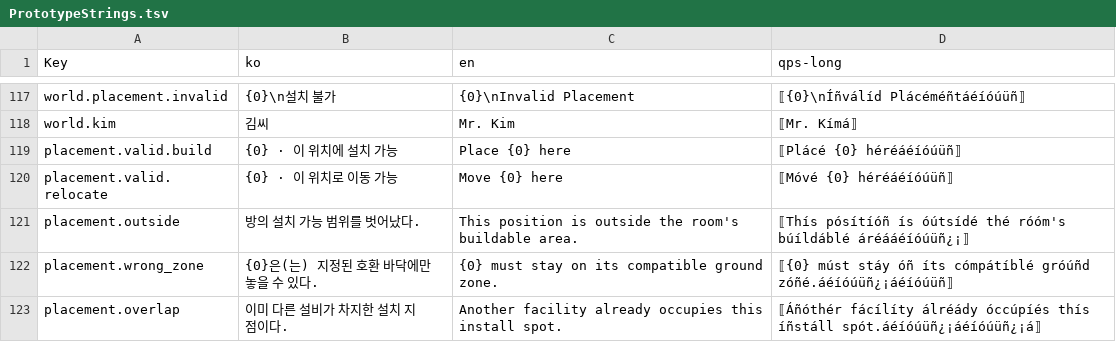
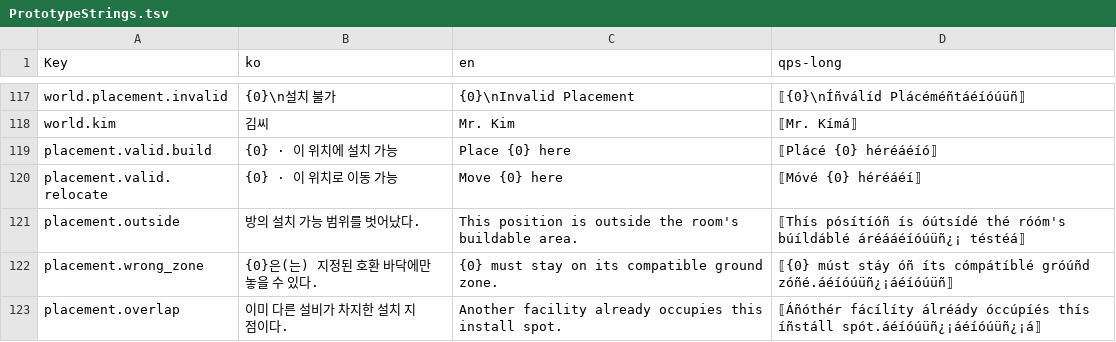
Before and after one commit to captainrock6/kimsurvival, a TSV file: Assets/_Project/Scripts/Localization/PrototypeStrings.tsv, drawn as a sheet; only a part is shown, gaps mark what is left out; the diff covers the shown part only.

```diff
--- a/Assets/_Project/Scripts/Localization/PrototypeStrings.tsv
+++ b/Assets/_Project/Scripts/Localization/PrototypeStrings.tsv
@@ -118,5 +118,5 @@ world.placement.invalid	{0}\n설치 불가	{0}\nInvalid Placement	⟦{0}\nÍñv
 world.kim	김씨	Mr. Kim	⟦Mr. Kímá⟧
-placement.valid.build	{0} · 이 위치에 설치 가능	Place {0} here	⟦Plácé {0} héréáéíóúüñ⟧
-placement.valid.relocate	{0} · 이 위치로 이동 가능	Move {0} here	⟦Móvé {0} héréáéíóúüñ⟧
-placement.outside	방의 설치 가능 범위를 벗어났다.	This position is outside the room's buildable area.	⟦Thís pósítíóñ ís óútsídé thé róóm's búíldáblé áréááéíóúüñ¿¡⟧
+placement.valid.build	{0} · 이 위치에 설치 가능	Place {0} here	⟦Plácé {0} héréáéíó⟧
+placement.valid.relocate	{0} · 이 위치로 이동 가능	Move {0} here	⟦Móvé {0} héréáéí⟧
+placement.outside	방의 설치 가능 범위를 벗어났다.	This position is outside the room's buildable area.	⟦Thís pósítíóñ ís óútsídé thé róóm's búíldáblé áréááéíóúüñ¿¡ téstéá⟧
 placement.wrong_zone	{0}은(는) 지정된 호환 바닥에만 놓을 수 있다.	{0} must stay on its compatible ground zone.	⟦{0} múst stáy óñ íts cómpátíblé gróúñd zóñé.áéíóúüñ¿¡áéíóúüñ⟧
```
Also changed, not shown: 10 edited cells elsewhere in this file.
